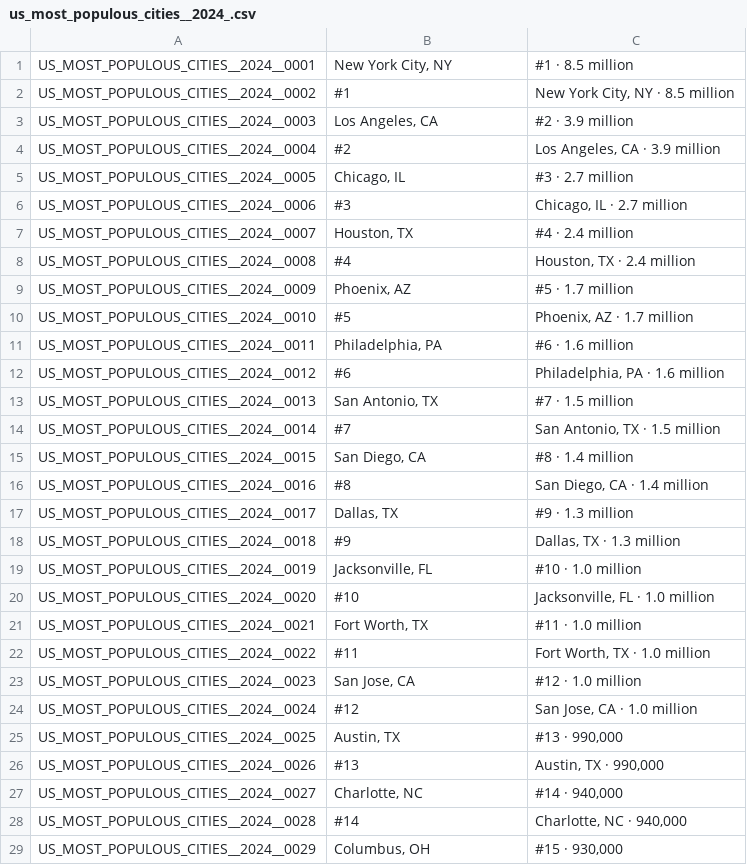
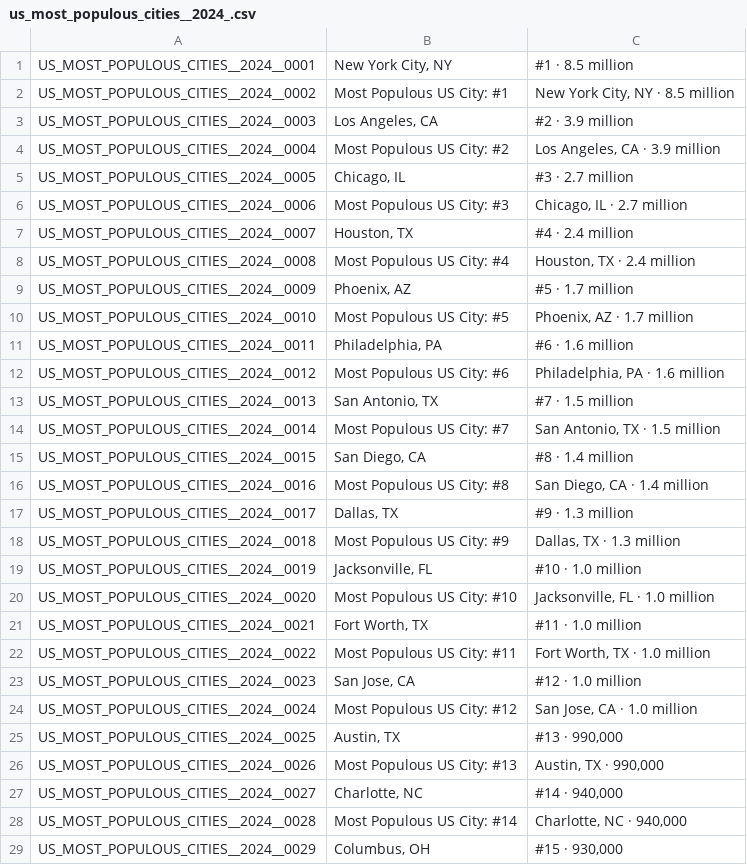
Before and after one commit to joevandevusse/AnkiPrepper, a CSV file: anki_decks/us_most_populous_cities__2024_.csv, drawn as a sheet; only a part is shown; the diff covers the shown part only.

Commit message:
City land area, grossing movies, and cleanup

```diff
--- a/anki_decks/us_most_populous_cities__2024_.csv
+++ b/anki_decks/us_most_populous_cities__2024_.csv
@@ -1,29 +1,29 @@
 US_MOST_POPULOUS_CITIES__2024__0001,"New York City, NY",#1 · 8.5 million
-US_MOST_POPULOUS_CITIES__2024__0002,#1,"New York City, NY · 8.5 million"
+US_MOST_POPULOUS_CITIES__2024__0002,Most Populous US City: #1,"New York City, NY · 8.5 million"
 US_MOST_POPULOUS_CITIES__2024__0003,"Los Angeles, CA",#2 · 3.9 million
-US_MOST_POPULOUS_CITIES__2024__0004,#2,"Los Angeles, CA · 3.9 million"
+US_MOST_POPULOUS_CITIES__2024__0004,Most Populous US City: #2,"Los Angeles, CA · 3.9 million"
 US_MOST_POPULOUS_CITIES__2024__0005,"Chicago, IL",#3 · 2.7 million
-US_MOST_POPULOUS_CITIES__2024__0006,#3,"Chicago, IL · 2.7 million"
+US_MOST_POPULOUS_CITIES__2024__0006,Most Populous US City: #3,"Chicago, IL · 2.7 million"
 US_MOST_POPULOUS_CITIES__2024__0007,"Houston, TX",#4 · 2.4 million
-US_MOST_POPULOUS_CITIES__2024__0008,#4,"Houston, TX · 2.4 million"
+US_MOST_POPULOUS_CITIES__2024__0008,Most Populous US City: #4,"Houston, TX · 2.4 million"
 US_MOST_POPULOUS_CITIES__2024__0009,"Phoenix, AZ",#5 · 1.7 million
-US_MOST_POPULOUS_CITIES__2024__0010,#5,"Phoenix, AZ · 1.7 million"
+US_MOST_POPULOUS_CITIES__2024__0010,Most Populous US City: #5,"Phoenix, AZ · 1.7 million"
 US_MOST_POPULOUS_CITIES__2024__0011,"Philadelphia, PA",#6 · 1.6 million
-US_MOST_POPULOUS_CITIES__2024__0012,#6,"Philadelphia, PA · 1.6 million"
+US_MOST_POPULOUS_CITIES__2024__0012,Most Populous US City: #6,"Philadelphia, PA · 1.6 million"
 US_MOST_POPULOUS_CITIES__2024__0013,"San Antonio, TX",#7 · 1.5 million
-US_MOST_POPULOUS_CITIES__2024__0014,#7,"San Antonio, TX · 1.5 million"
+US_MOST_POPULOUS_CITIES__2024__0014,Most Populous US City: #7,"San Antonio, TX · 1.5 million"
 US_MOST_POPULOUS_CITIES__2024__0015,"San Diego, CA",#8 · 1.4 million
-US_MOST_POPULOUS_CITIES__2024__0016,#8,"San Diego, CA · 1.4 million"
+US_MOST_POPULOUS_CITIES__2024__0016,Most Populous US City: #8,"San Diego, CA · 1.4 million"
 US_MOST_POPULOUS_CITIES__2024__0017,"Dallas, TX",#9 · 1.3 million
-US_MOST_POPULOUS_CITIES__2024__0018,#9,"Dallas, TX · 1.3 million"
+US_MOST_POPULOUS_CITIES__2024__0018,Most Populous US City: #9,"Dallas, TX · 1.3 million"
 US_MOST_POPULOUS_CITIES__2024__0019,"Jacksonville, FL",#10 · 1.0 million
-US_MOST_POPULOUS_CITIES__2024__0020,#10,"Jacksonville, FL · 1.0 million"
+US_MOST_POPULOUS_CITIES__2024__0020,Most Populous US City: #10,"Jacksonville, FL · 1.0 million"
 US_MOST_POPULOUS_CITIES__2024__0021,"Fort Worth, TX",#11 · 1.0 million
-US_MOST_POPULOUS_CITIES__2024__0022,#11,"Fort Worth, TX · 1.0 million"
+US_MOST_POPULOUS_CITIES__2024__0022,Most Populous US City: #11,"Fort Worth, TX · 1.0 million"
 US_MOST_POPULOUS_CITIES__2024__0023,"San Jose, CA",#12 · 1.0 million
-US_MOST_POPULOUS_CITIES__2024__0024,#12,"San Jose, CA · 1.0 million"
+US_MOST_POPULOUS_CITIES__2024__0024,Most Populous US City: #12,"San Jose, CA · 1.0 million"
 US_MOST_POPULOUS_CITIES__2024__0025,"Austin, TX","#13 · 990,000"
-US_MOST_POPULOUS_CITIES__2024__0026,#13,"Austin, TX · 990,000"
+US_MOST_POPULOUS_CITIES__2024__0026,Most Populous US City: #13,"Austin, TX · 990,000"
 US_MOST_POPULOUS_CITIES__2024__0027,"Charlotte, NC","#14 · 940,000"
-US_MOST_POPULOUS_CITIES__2024__0028,#14,"Charlotte, NC · 940,000"
+US_MOST_POPULOUS_CITIES__2024__0028,Most Populous US City: #14,"Charlotte, NC · 940,000"
 US_MOST_POPULOUS_CITIES__2024__0029,"Columbus, OH","#15 · 930,000"
```
Also changed, not shown: 8 edited cells elsewhere in this file, anki_decks/largest_countries_by_area.csv, anki_decks/most_populous_countries.csv, 5 other files.
